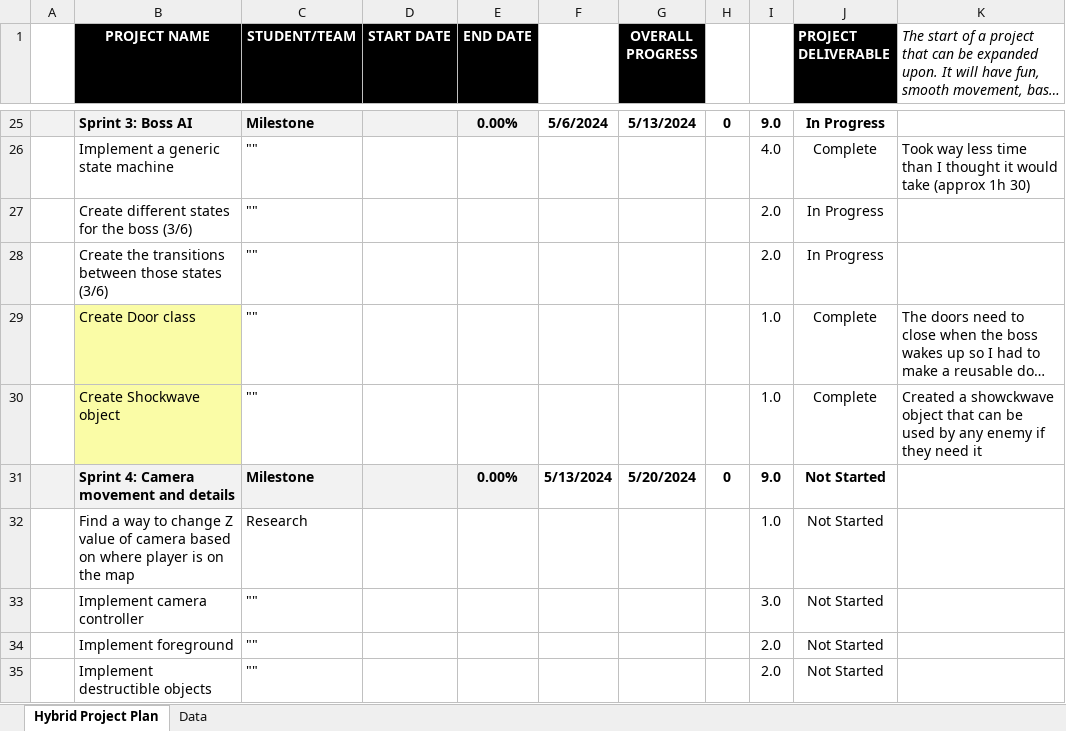
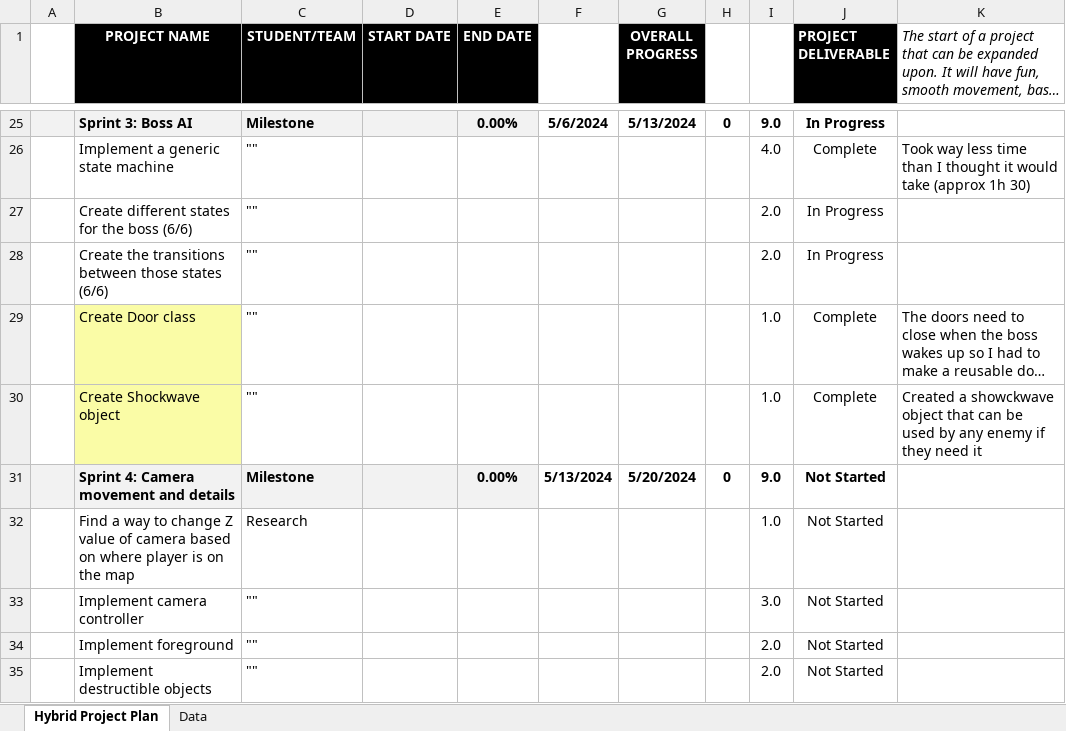
Before and after one commit to diegobatiz/Senior-Project, an Excel workbook: VGP430_Project_Plan.xlsx, sheet Hybrid Project Plan, drawn as a sheet; only a part is shown, gaps mark what is left out; long unchanged cells end in …; values as stored, in another font and other column widths than the file's, no borders; conditional formats not drawn; the diff names each change by its address in the sheet, - before the commit and + after, or states it on an @@ line.

Commit message:
Update VGP430_Project_Plan.xlsx

```diff
--- a/VGP430_Project_Plan.xlsx (sheet Hybrid Project Plan)
+++ b/VGP430_Project_Plan.xlsx (sheet Hybrid Project Plan)
-B27 (PROJECT NAME): Create different states for the boss (3/6)
+B27 (PROJECT NAME): Create different states for the boss (6/6)
-B28 (PROJECT NAME): …those states (3/6)
+B28 (PROJECT NAME): …those states (6/6)
```
